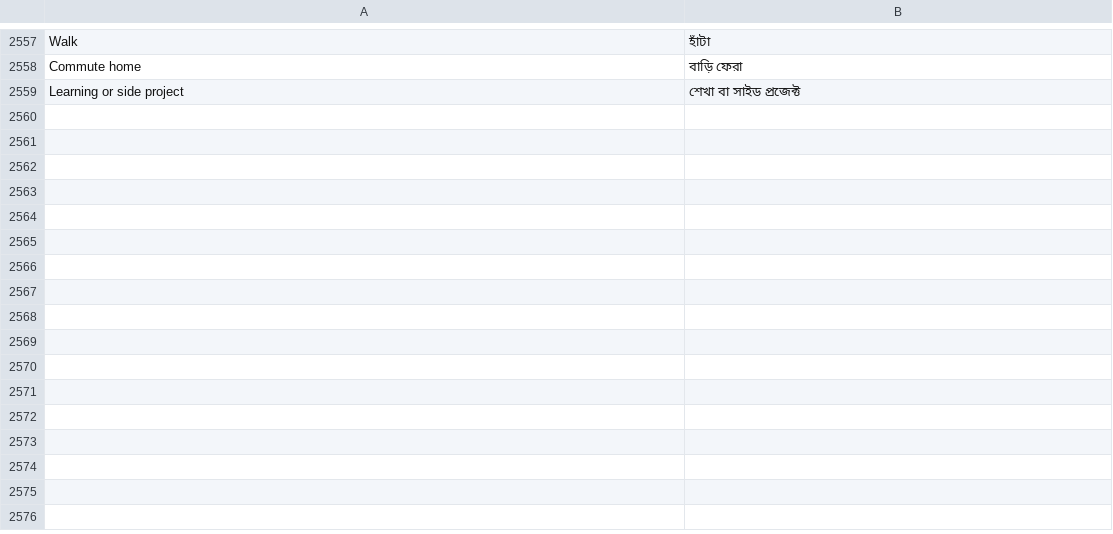
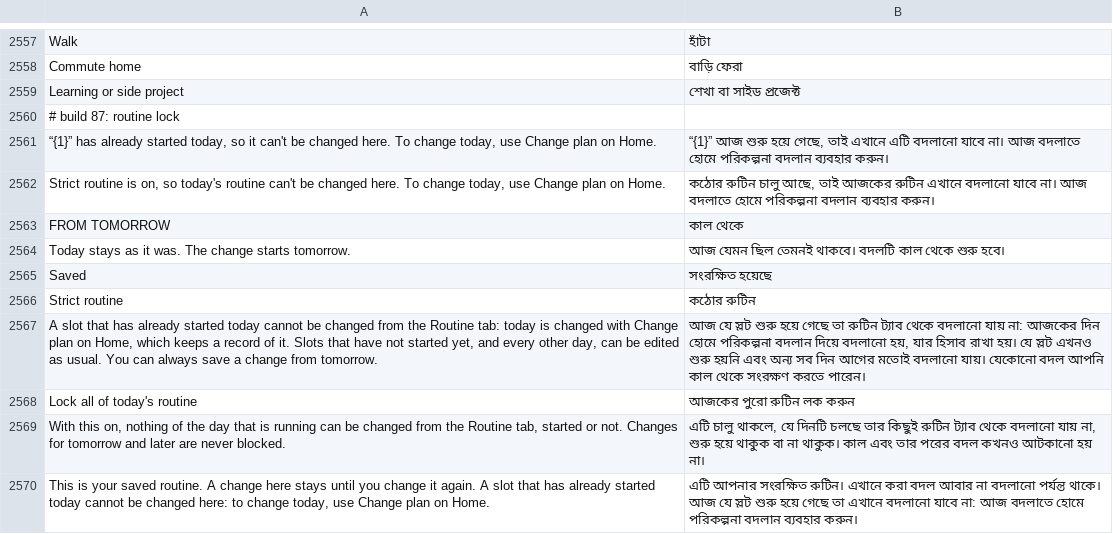
Before and after one commit to codeavirata/Dinacharya-Launcher, a TSV file: app/src/main/assets/lang/bn.tsv, drawn as a sheet; only a part is shown, gaps mark what is left out; the diff names each change by its address in the sheet, - before the commit and + after, or states it on an @@ line.

```diff
--- a/app/src/main/assets/lang/bn.tsv
+++ b/app/src/main/assets/lang/bn.tsv
+row 2560: # build 87: routine lock
+row 2561: “{1}” has already started today, so it can't be changed here. To change today, use Change plan on Home. | “{1}” আজ শুরু হয়ে গেছে, তাই এখানে এটি বদলানো যাবে না। আজ বদলাতে হোমে পরিকল্পনা বদলান ব্যবহার করুন।
+row 2562: Strict routine is on, so today's routine can't be changed here. To change today, use Change plan on Home. | কঠোর রুটিন চালু আছে, তাই আজকের রুটিন এখানে বদলানো যাবে না। আজ বদলাতে হোমে পরিকল্পনা বদলান ব্যবহার করুন।
+row 2563: FROM TOMORROW | কাল থেকে
+row 2564: Today stays as it was. The change starts tomorrow. | আজ যেমন ছিল তেমনই থাকবে। বদলটি কাল থেকে শুরু হবে।
+row 2565: Saved | সংরক্ষিত হয়েছে
+row 2566: Strict routine | কঠোর রুটিন
+row 2567: A slot that has already started today cannot be changed from the Routine tab: today is changed with Change plan on Home, which keeps a record of it. Slots that have not started yet, and every other day, can be edited as usual. You can always save a change from tomorrow. | আজ যে স্লট শুরু হয়ে গেছে তা রুটিন ট্যাব থেকে বদলানো যায় না: আজকের দিন হোমে পরিকল্পনা বদলান দিয়ে বদলানো হয়, যার হিসাব রাখা হয়। যে স্লট এখনও শুরু হয়নি এবং অন্য সব দিন আগের মতোই বদলানো যায়। যেকোনো বদল আপনি কাল থেকে সংরক্ষণ করতে পারেন।
+row 2568: Lock all of today's routine | আজকের পুরো রুটিন লক করুন
+row 2569: With this on, nothing of the day that is running can be changed from the Routine tab, started or not. Changes for tomorrow and later are never blocked. | এটি চালু থাকলে, যে দিনটি চলছে তার কিছুই রুটিন ট্যাব থেকে বদলানো যায় না, শুরু হয়ে থাকুক বা না থাকুক। কাল এবং তার পরের বদল কখনও আটকানো হয় না।
+row 2570: This is your saved routine. A change here stays until you change it again. A slot that has already started today cannot be changed here: to change today, use Change plan on Home. | এটি আপনার সংরক্ষিত রুটিন। এখানে করা বদল আবার না বদলানো পর্যন্ত থাকে। আজ যে স্লট শুরু হয়ে গেছে তা এখানে বদলানো যাবে না: আজ বদলাতে হোমে পরিকল্পনা বদলান ব্যবহার করুন।
```
Also changed, not shown: app/src/main/assets/lang/gu.tsv, app/src/main/assets/lang/hi.tsv, 22 other files.
